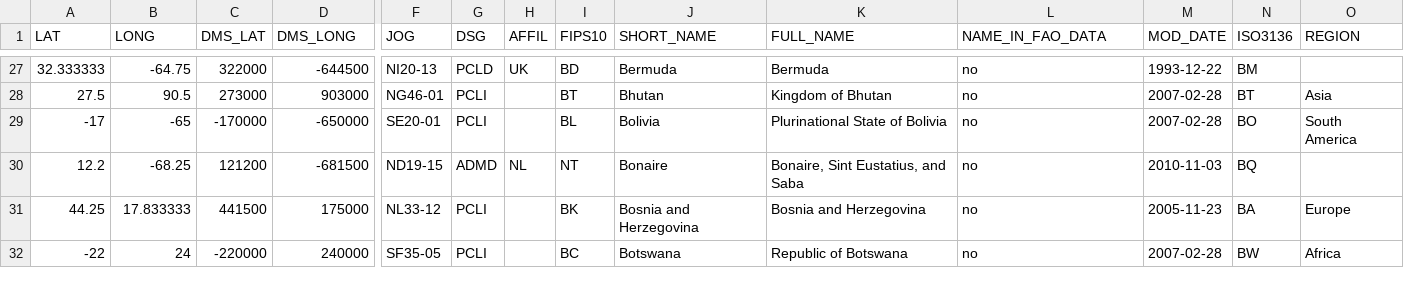
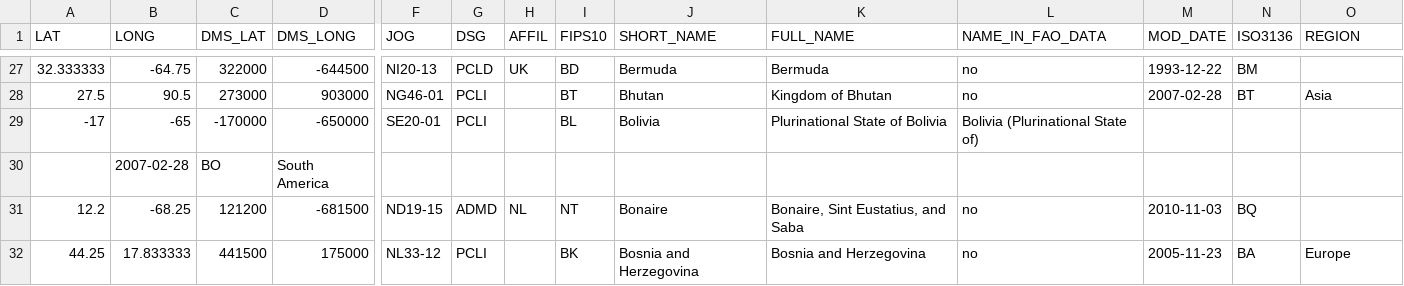
Before and after one commit to johsh/productbiographies, a CSV file: prototyp/data/countries_all_faoNames.csv, drawn as a sheet; only a part is shown, gaps mark what is left out; the shorter side is filled out with more unchanged rows; rows hold the shown columns only; the diff names each change by its address in the sheet, - before the commit and + after, or states it on an @@ line.

```diff
--- a/prototyp/data/countries_all_faoNames.csv
+++ b/prototyp/data/countries_all_faoNames.csv
-L29 (NAME_IN_FAO_DATA): no
+L29 (NAME_IN_FAO_DATA): Bolivia (Plurinational State of)
-M29 (MOD_DATE): 2007-02-28
+M29 (MOD_DATE): (empty)
-N29 (ISO3136): BO
+N29 (ISO3136): (empty)
-O29 (REGION): South America
+O29 (REGION): (empty)
+row 30:  | 2007-02-28 | BO | South America
```
Also changed, not shown: 1 other file.
